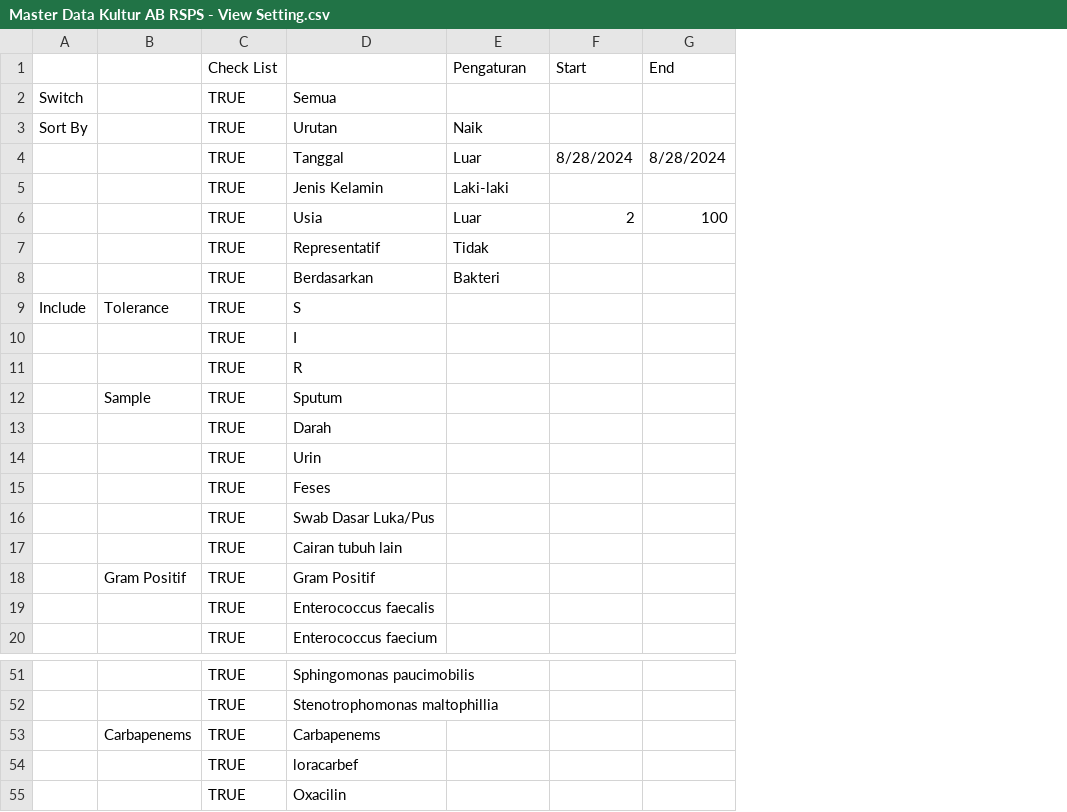
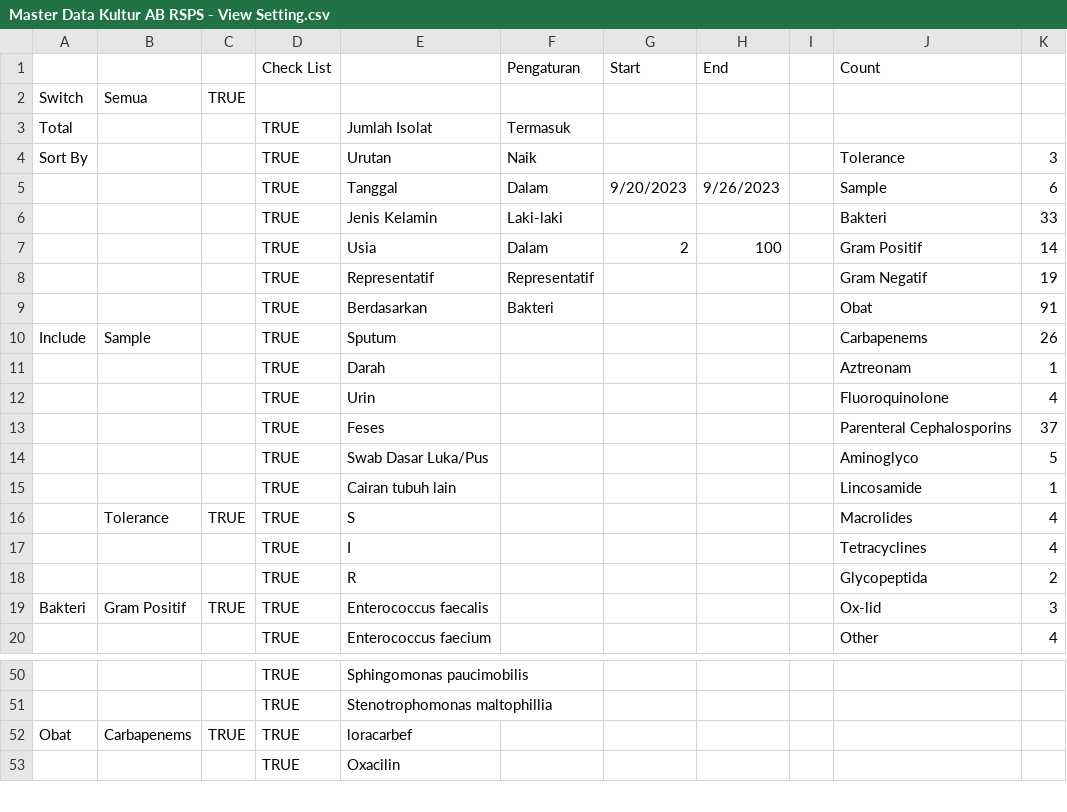
Before and after one commit to Y-alt-acc/Rsps202407, a CSV file: Data Kultur AB RSPS/Master Data Kultur AB RSPS - View Setting.csv, drawn as a sheet; only a part is shown, gaps mark what is left out; removed rows and columns are numbered as before the commit, all else as after; the diff covers the shown part only; the diff names each change by its address in the sheet, - before the commit and + after, or states it on an @@ line.

Commit message:
finished the bacteria view, change the view setting with more count, add setting for the sum, the bacteria view now has all the required conditional(date,age, gender, represntatif, and also sorting that working as intended ,the view for medicine now expand as much as SIR ,

```diff
--- a/Data Kultur AB RSPS/Master Data Kultur AB RSPS - View Setting.csv
+++ b/Data Kultur AB RSPS/Master Data Kultur AB RSPS - View Setting.csv
+column C, row 19: TRUE; row 52: TRUE
+column I, empty
+column J (Count), rows 4-15: Tolerance | Sample | Bakteri | Gram Positif | Gram Negatif | Obat | Carbapenems | Aztreonam | Fluoroquinolone | Parenteral Cephalosporins | Aminoglyco | Lincosamide; rows 19-20: Ox-lid | Other
+column K, rows 4-15: 3 | 6 | 33 | 14 | 19 | 91 | 26 | 1 | 4 | 37 | 5 | 1; rows 19-20: 3 | 4
-row 2: Switch |  | TRUE | Semua
+row 2: Switch | Semua | TRUE
+row 3: Total |  |  | TRUE | Jumlah Isolat | Termasuk
-F5 (Pengaturan): Luar
+F5 (Pengaturan): Dalam
-G5 (Start): 8/28/2024
+G5 (Start): 9/20/2023
-H5 (End): 8/28/2024
+H5 (End): 9/26/2023
-F7 (Pengaturan): Luar
+F7 (Pengaturan): Dalam
-F8 (Pengaturan): Tidak
+F8 (Pengaturan): Representatif
-row 9: Include | Tolerance | TRUE | S
-A10: (empty)
+A10: Include
+row 16:  | Tolerance | TRUE | TRUE | S |  |  |  |  | Macrolides | 4
@@ row 10 moved to row 17: TRUE @@
@@ row 11 moved to row 18: TRUE @@
-A19: (empty)
+A19: Bakteri
-E19: Gram Positif
+E19: Enterococcus faecalis
-row 19:  |  | TRUE | Enterococcus faecalis
-A52: (empty)
+A52: Obat
-E52: Carbapenems
+E52: loracarbef
-row 54:  |  | TRUE | loracarbef
```
Also changed, not shown: 7 removed rows and 7 edited cells elsewhere in this file, 2 other files.
